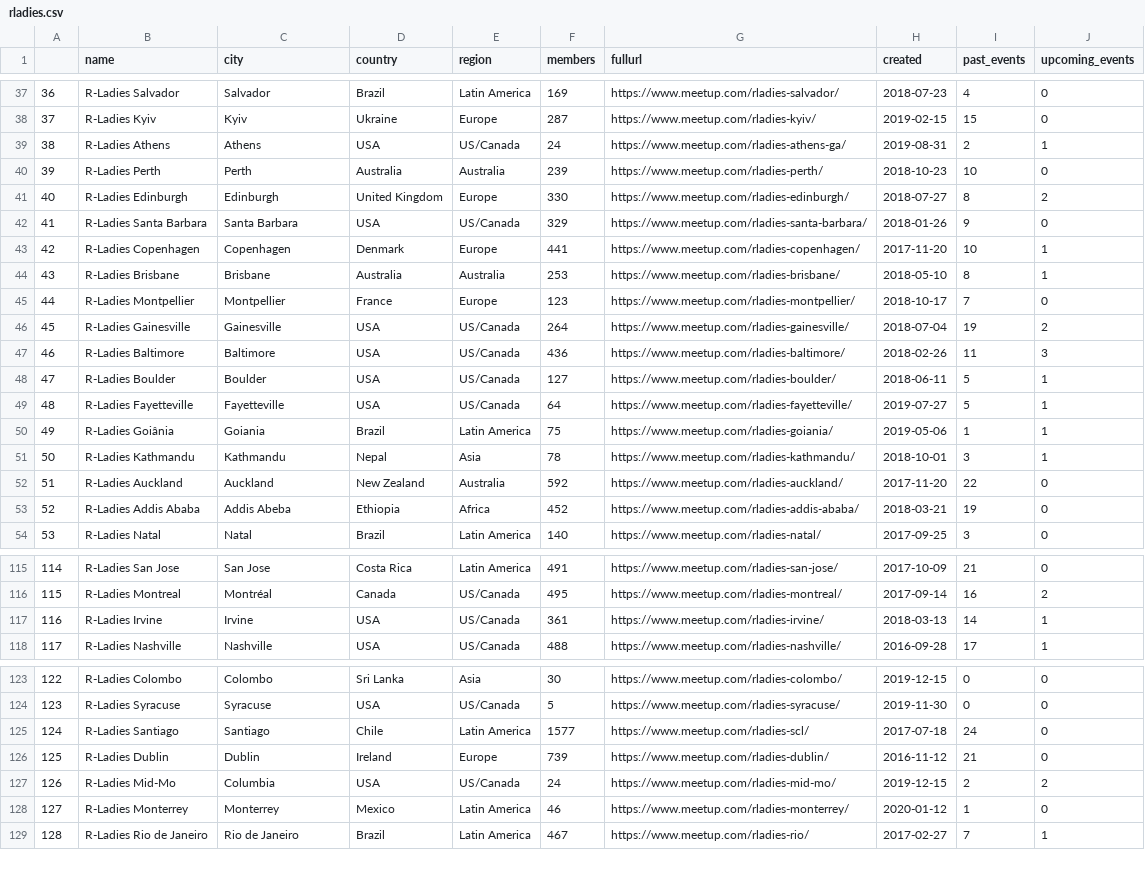
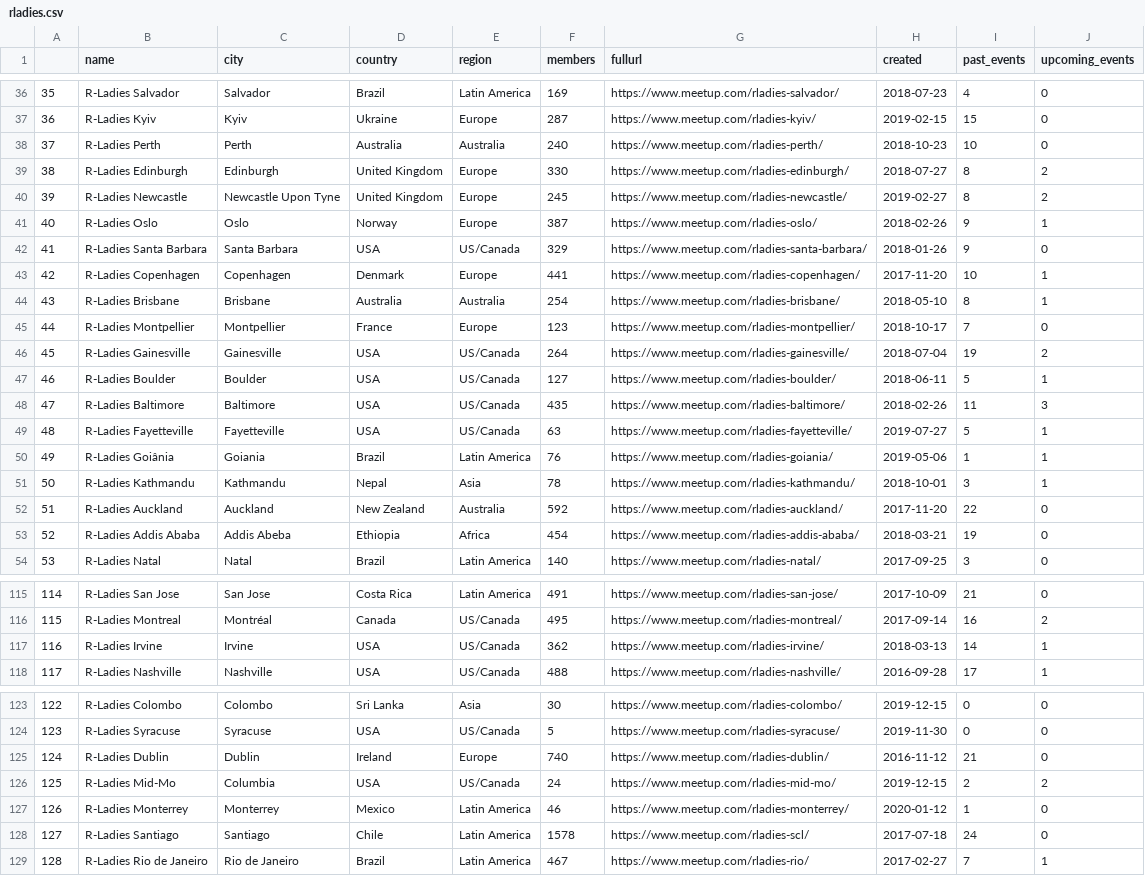
Before and after one commit to r-community/user-groups, a CSV file: docs/data/rladies.csv, drawn as a sheet; only a part is shown, gaps mark what is left out; removed rows and columns are numbered as before the commit, all else as after; the diff covers the shown part only; the diff names each change by its address in the sheet, - before the commit and + after, or states it on an @@ line.

```diff
--- a/docs/data/rladies.csv
+++ b/docs/data/rladies.csv
@@ column A renumbered from row 16 down @@
-row 39: 38 | R-Ladies Athens | Athens | USA | US/Canada | 24 | https://www.meetup.com/rladies-athens-ga/ | 2019-08-31 | 2 | 1
-F38 (members): 239
+F38 (members): 240
+row 40: 39 | R-Ladies Newcastle | Newcastle Upon Tyne | United Kingdom | Europe | 245 | https://www.meetup.com/rladies-newcastle/ | 2019-02-27 | 8 | 2
+row 41: 40 | R-Ladies Oslo | Oslo | Norway | Europe | 387 | https://www.meetup.com/rladies-oslo/ | 2018-02-26 | 9 | 1
-F44 (members): 253
+F44 (members): 254
-row 47: 46 | R-Ladies Baltimore | Baltimore | USA | US/Canada | 436 | https://www.meetup.com/rladies-baltimore/ | 2018-02-26 | 11 | 3
+row 48: 47 | R-Ladies Baltimore | Baltimore | USA | US/Canada | 435 | https://www.meetup.com/rladies-baltimore/ | 2018-02-26 | 11 | 3
-F49 (members): 64
+F49 (members): 63
-F50 (members): 75
+F50 (members): 76
-F53 (members): 452
+F53 (members): 454
-F117 (members): 361
+F117 (members): 362
-row 125: 124 | R-Ladies Santiago | Santiago | Chile | Latin America | 1577 | https://www.meetup.com/rladies-scl/ | 2017-07-18 | 24 | 0
-F125 (members): 739
+F125 (members): 740
+row 128: 127 | R-Ladies Santiago | Santiago | Chile | Latin America | 1578 | https://www.meetup.com/rladies-scl/ | 2017-07-18 | 24 | 0
```
Also changed, not shown: 2 added rows, 2 removed rows, 2 moved rows and 28 edited cells elsewhere in this file, docs/data/rugs.csv, 6 other files.
